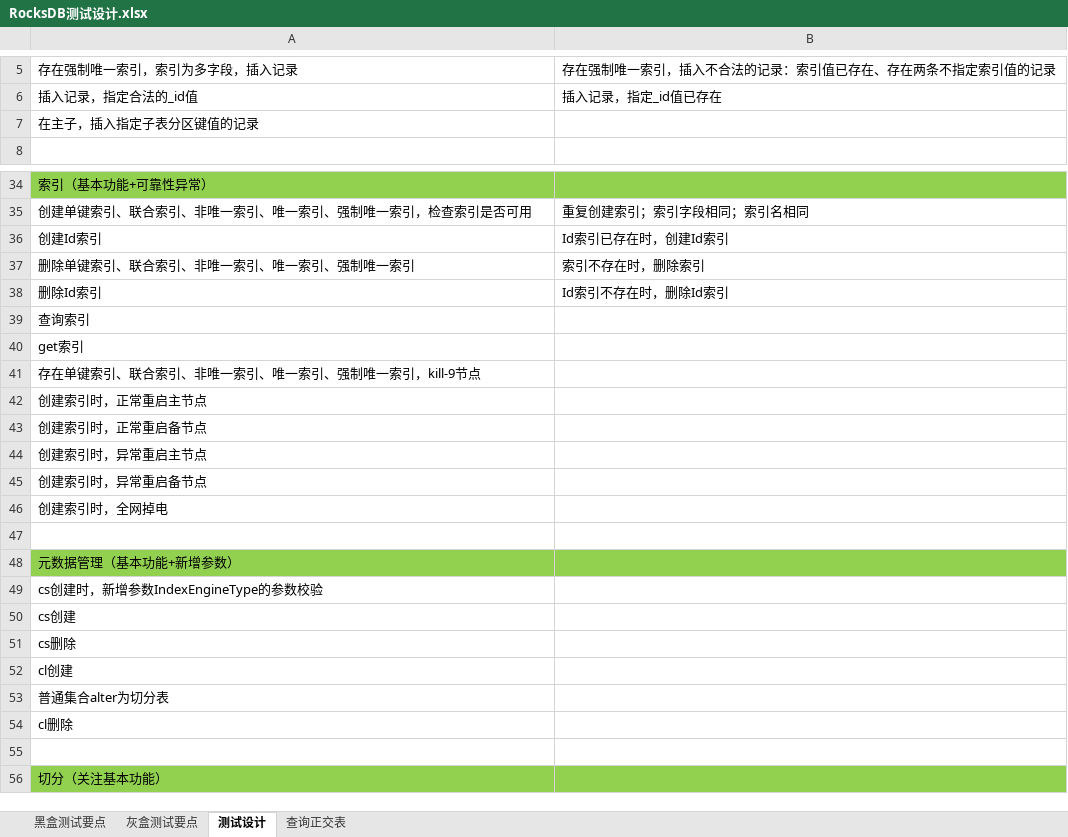
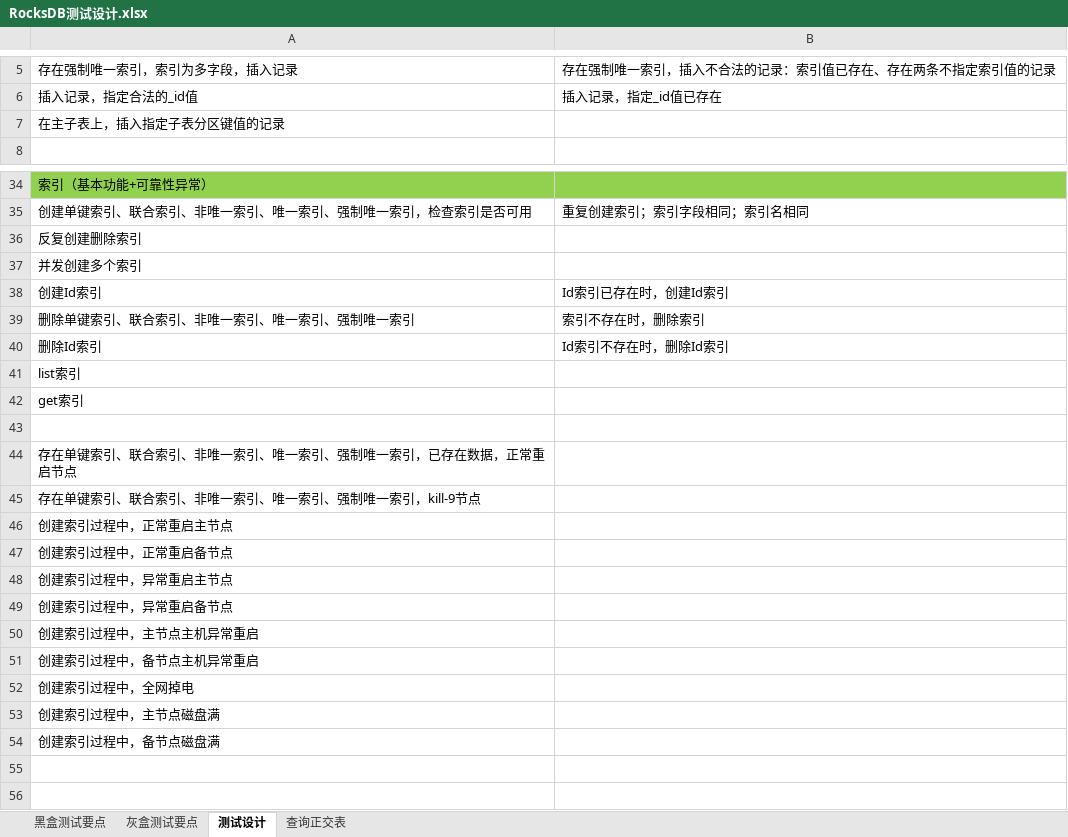
Before and after one commit to Vivian-hihi/SequoiaDB, an Excel workbook: internal_doc/05.测试设计/story/RocksDB/RocksDB测试设计.xlsx, sheet 测试设计, drawn as a sheet; only a part is shown, gaps mark what is left out; the shorter side is filled out with more unchanged rows; values as stored, in another font and other column widths than the file's, no borders; addresses are those after the commit; the diff covers the shown part only; the diff names each change by its address in the sheet, - before the commit and + after, or states it on an @@ line.

Commit message:
评审完用例后，修改了测试设计
git-svn-id: http://192.168.20.11/sequoiadb/trunk@20413 6121f079-4a18-41d3-8c30-8870a322f2c2

```diff
--- a/internal_doc/05.测试设计/story/RocksDB/RocksDB测试设计.xlsx (sheet 测试设计)
+++ b/internal_doc/05.测试设计/story/RocksDB/RocksDB测试设计.xlsx (sheet 测试设计)
-A7: 在主子，插入指定子表分区键值的记录
+A7: 在主子表上，插入指定子表分区键值的记录
+row 36: 反复创建删除索引
+row 37: 并发创建多个索引
-A41: 查询索引
+A41: list索引
+row 43: (empty)
+row 44: 存在单键索引、联合索引、非唯一索引、唯一索引、强制唯一索引，已存在数据，正常重启节点
-A46: 创建索引时，正常重启主节点
+A46: 创建索引过程中，正常重启主节点
-A47: 创建索引时，正常重启备节点
+A47: 创建索引过程中，正常重启备节点
-A48: 创建索引时，异常重启主节点
+A48: 创建索引过程中，异常重启主节点
-A49: 创建索引时，异常重启备节点
+A49: 创建索引过程中，异常重启备节点
-A50: 创建索引时，全网掉电
+A50: 创建索引过程中，主节点主机异常重启
+row 51: 创建索引过程中，备节点主机异常重启
+row 52: 创建索引过程中，全网掉电
+row 53: 创建索引过程中，主节点磁盘满
+row 54: 创建索引过程中，备节点磁盘满
+row 55: (empty)
```
Also changed, not shown: 13 added rows, 3 removed rows and 2 edited cells elsewhere in this sheet, sheet 黑盒测试要点.
